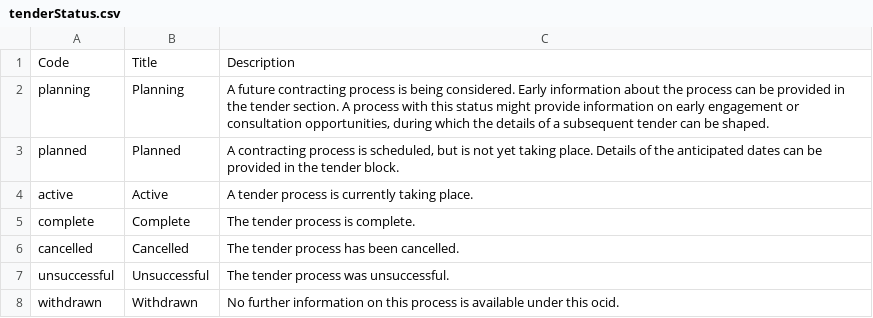
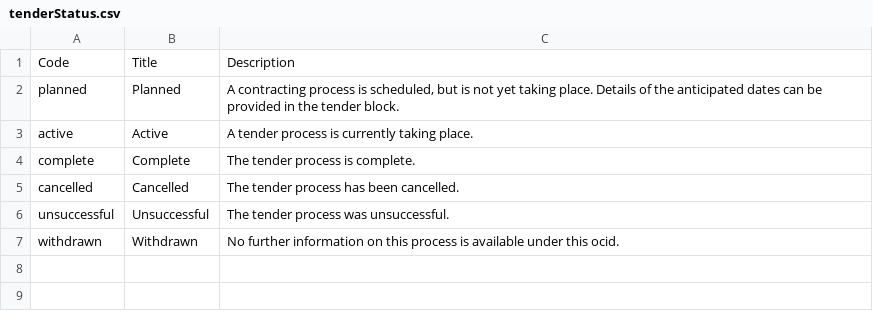
Before and after one commit to open-contracting/standard, a CSV file: schema/codelists/tenderStatus.csv, drawn as a sheet; the diff names each change by its address in the sheet, - before the commit and + after, or states it on an @@ line.

Commit message:
Remove 'planning' from `tenderStatus`

```diff
--- a/schema/codelists/tenderStatus.csv
+++ b/schema/codelists/tenderStatus.csv
-row 2: planning | Planning | A future contracting process is being considered. Early information about the process can be provided in the tender section. A process with this status might provide information on early engagement or consultation opportunities, during which the details of a subsequent tender can be shaped.
```
